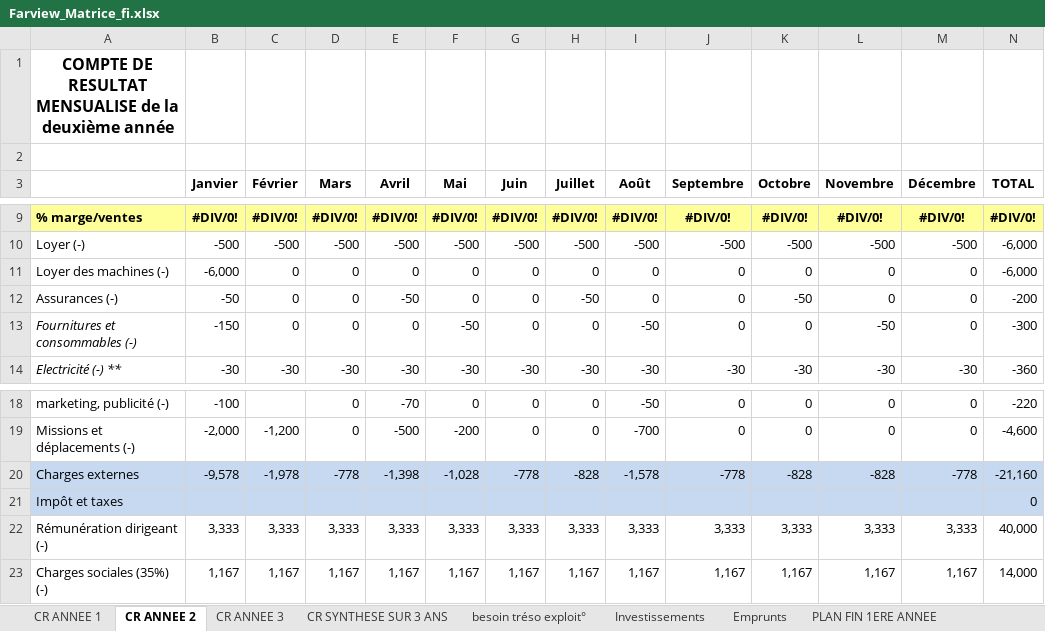
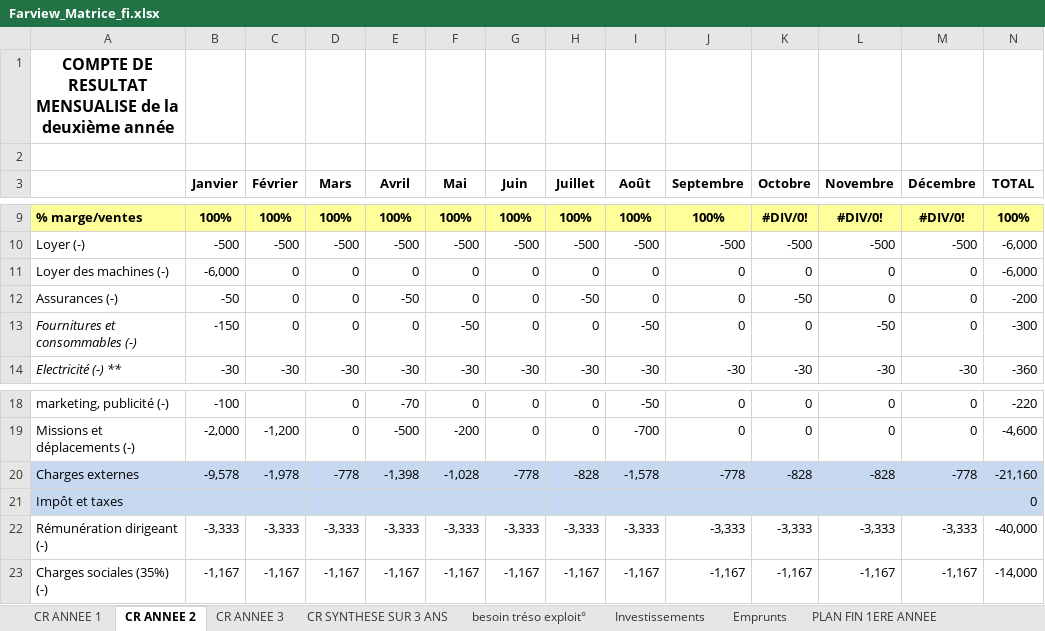
Before and after one commit to Killian-Herveau/PIMS, an Excel workbook: OppAffaire/Farview_Matrice_fi.xlsx, sheet CR ANNEE 2, drawn as a sheet; only a part is shown, gaps mark what is left out; values as stored, in another font and other column widths than the file's, no borders; the diff covers the shown part only; the diff names each change by its address in the sheet, - before the commit and + after, or states it on an @@ line.

```diff
--- a/OppAffaire/Farview_Matrice_fi.xlsx (sheet CR ANNEE 2)
+++ b/OppAffaire/Farview_Matrice_fi.xlsx (sheet CR ANNEE 2)
-B9 (Janvier): #DIV/0!
+B9 (Janvier): 100%
-C9 (Février): #DIV/0!
+C9 (Février): 100%
-D9 (Mars): #DIV/0!
+D9 (Mars): 100%
-E9 (Avril): #DIV/0!
+E9 (Avril): 100%
-F9 (Mai): #DIV/0!
+F9 (Mai): 100%
-G9 (Juin): #DIV/0!
+G9 (Juin): 100%
-H9 (Juillet): #DIV/0!
+H9 (Juillet): 100%
-I9 (Août): #DIV/0!
+I9 (Août): 100%
-J9 (Septembre): #DIV/0!
+J9 (Septembre): 100%
-N9 (TOTAL): #DIV/0!
+N9 (TOTAL): 100%
-B22 (Janvier): 3,333
+B22 (Janvier): -3,333
-C22 (Février): 3,333
+C22 (Février): -3,333
-D22 (Mars): 3,333
+D22 (Mars): -3,333
-E22 (Avril): 3,333
+E22 (Avril): -3,333
-F22 (Mai): 3,333
+F22 (Mai): -3,333
-G22 (Juin): 3,333
+G22 (Juin): -3,333
-H22 (Juillet): 3,333
+H22 (Juillet): -3,333
-I22 (Août): 3,333
+I22 (Août): -3,333
-J22 (Septembre): 3,333
+J22 (Septembre): -3,333
-K22 (Octobre): 3,333
+K22 (Octobre): -3,333
-L22 (Novembre): 3,333
+L22 (Novembre): -3,333
-M22 (Décembre): 3,333
+M22 (Décembre): -3,333
-N22 (TOTAL): 40,000
+N22 (TOTAL): -40,000
-B23 (Janvier): 1,167
+B23 (Janvier): -1,167
-C23 (Février): 1,167
+C23 (Février): -1,167
-D23 (Mars): 1,167
+D23 (Mars): -1,167
-E23 (Avril): 1,167
+E23 (Avril): -1,167
-F23 (Mai): 1,167
+F23 (Mai): -1,167
-G23 (Juin): 1,167
+G23 (Juin): -1,167
-H23 (Juillet): 1,167
+H23 (Juillet): -1,167
-I23 (Août): 1,167
+I23 (Août): -1,167
-J23 (Septembre): 1,167
+J23 (Septembre): -1,167
-K23 (Octobre): 1,167
+K23 (Octobre): -1,167
-L23 (Novembre): 1,167
+L23 (Novembre): -1,167
-M23 (Décembre): 1,167
+M23 (Décembre): -1,167
-N23 (TOTAL): 14,000
+N23 (TOTAL): -14,000
```
Also changed, not shown: 1 added row, 1 removed row, 78 edited cells and cell formats elsewhere in this sheet, sheet CR ANNEE 1, sheet besoin tréso exploit°, sheet CR SYNTHESE SUR 3 ANS, formulas that keep their value, charts or pictures, 3 other files.
